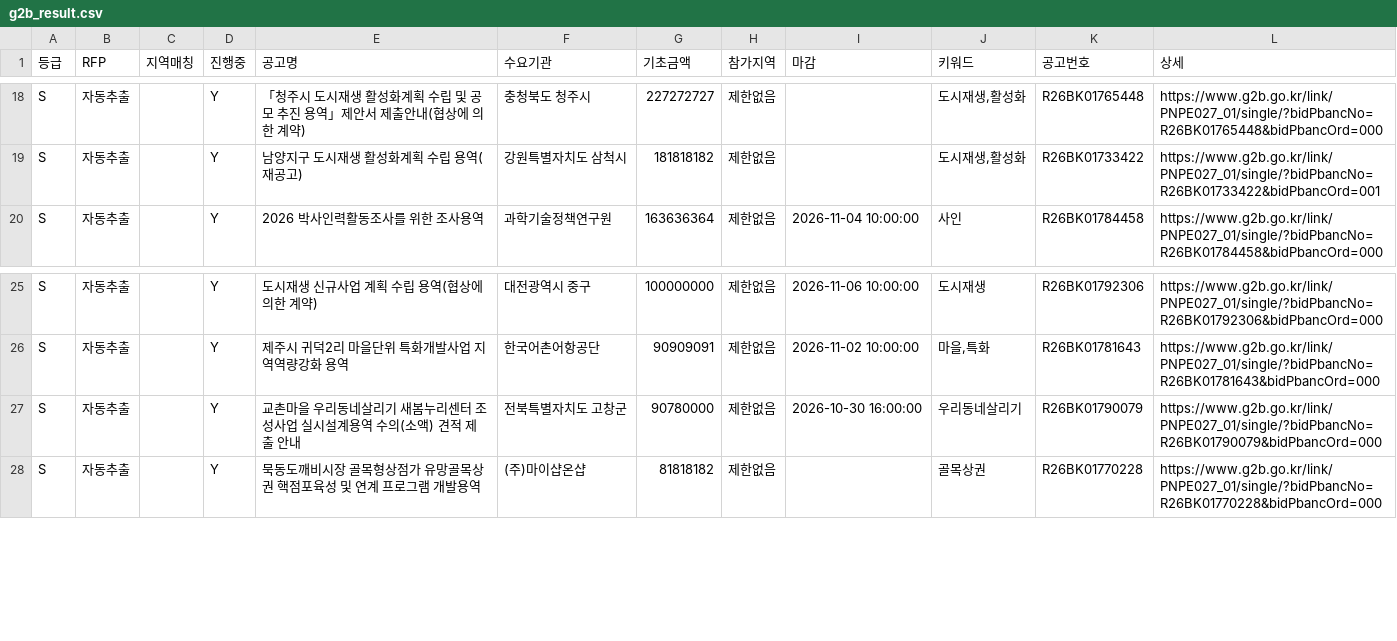
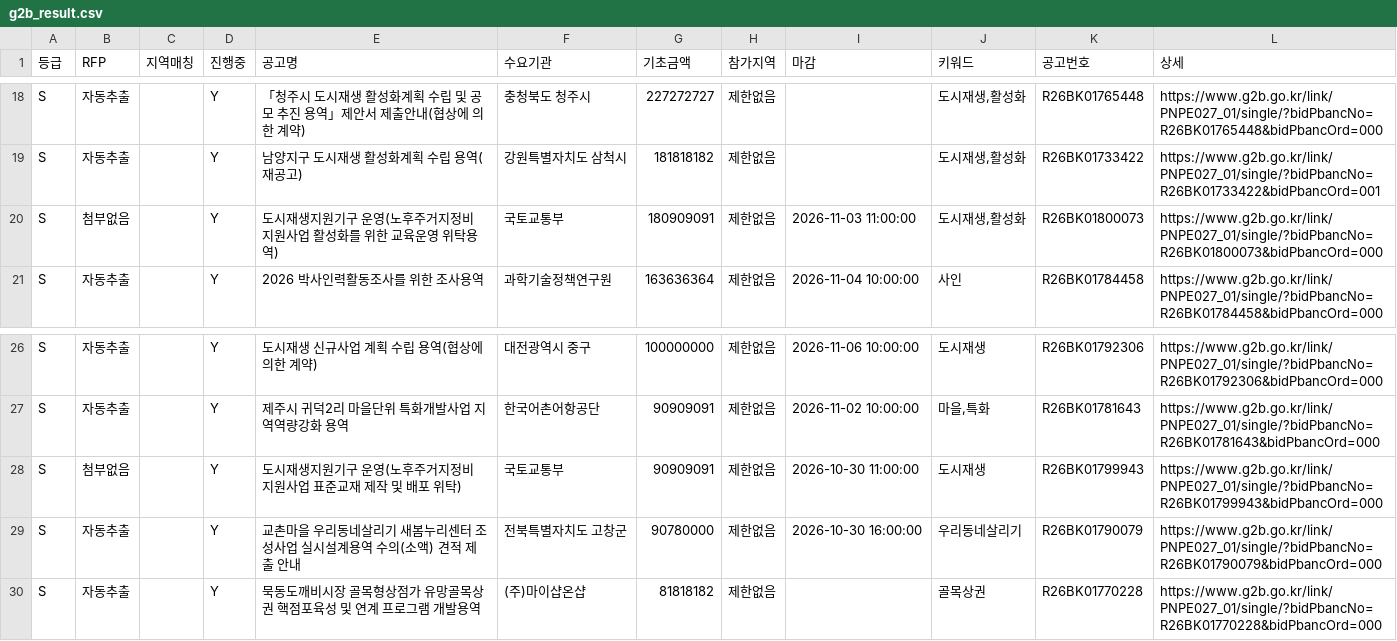
Before and after one commit to andy555-cmyk/narajangteo, a CSV file: g2b_result.csv, drawn as a sheet; only a part is shown, gaps mark what is left out; the diff names each change by its address in the sheet, - before the commit and + after, or states it on an @@ line.

```diff
--- a/g2b_result.csv
+++ b/g2b_result.csv
+row 20: S | 첨부없음 |  | Y | 도시재생지원기구 운영(노후주거지정비 지원사업 활성화를 위한 교육운영 위탁용역) | 국토교통부 | 180909091 | 제한없음 | 2026-11-03 11:00:00 | 도시재생,활성화 | R26BK01800073 | https://www.g2b.go.kr/link/PNPE027_01/single/?bidPbancNo=R26BK01800073&bidPbancOrd=000
+row 28: S | 첨부없음 |  | Y | 도시재생지원기구 운영(노후주거지정비 지원사업 표준교재 제작 및 배포 위탁) | 국토교통부 | 90909091 | 제한없음 | 2026-10-30 11:00:00 | 도시재생 | R26BK01799943 | https://www.g2b.go.kr/link/PNPE027_01/single/?bidPbancNo=R26BK01799943&bidPbancOrd=000
```
Also changed, not shown: 3 other files.
